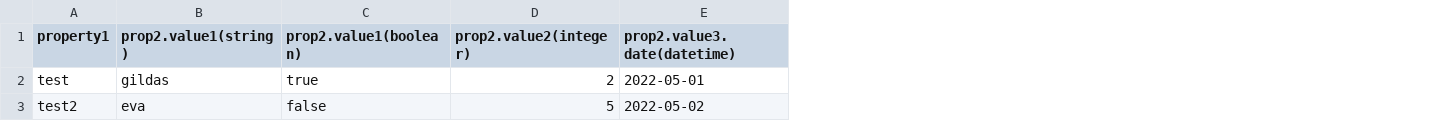
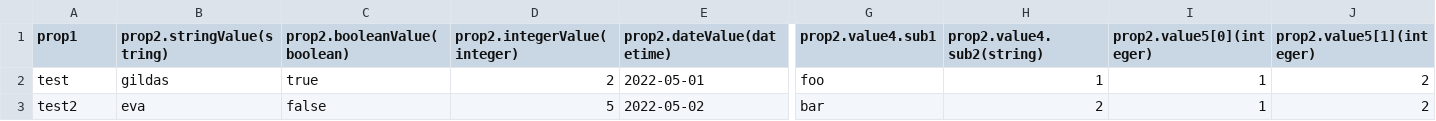
Before and after one commit to gvinsot/CsvObjectsStream, a CSV file: test.csv, drawn as a sheet; only a part is shown, gaps mark what is left out; the diff names each change by its address in the sheet, - before the commit and + after, or states it on an @@ line.

```diff
--- a/test.csv
+++ b/test.csv
+column G (prop2.value4.sub1), rows 2-3: foo | bar
+column H (prop2.value4.sub2(string)), rows 2-3: 1 | 2
+column I (prop2.value5[0](integer)), rows 2-3: 1 | 1
+column J (prop2.value5[1](integer)), rows 2-3: 2 | 2
-A1: property1
+A1: prop1
-B1: prop2.value1(string)
+B1: prop2.stringValue(string)
-C1: prop2.value1(boolean)
+C1: prop2.booleanValue(boolean)
-D1: prop2.value2(integer)
+D1: prop2.integerValue(integer)
-E1: prop2.value3.date(datetime)
+E1: prop2.dateValue(datetime)
```
Also changed, not shown: test_opensea.csv, 2 other files.
